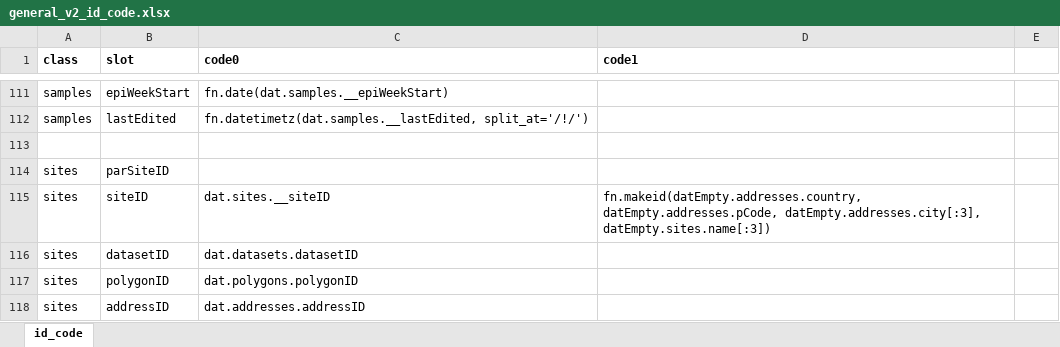
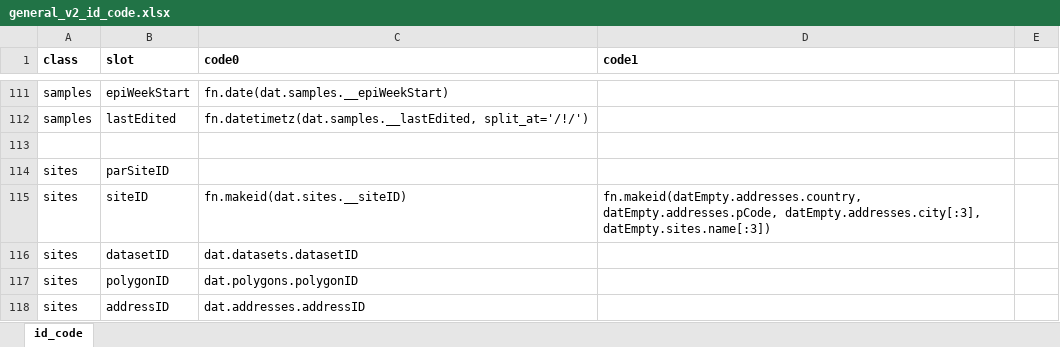
Before and after one commit to PHES-ODM/PHES-ODM-Mapper, an Excel workbook: odm_map/data/modules/_shared/ids/general_v2_id_code.xlsx, sheet id_code, drawn as a sheet; only a part is shown, gaps mark what is left out; values as stored, in another font and other column widths than the file's, no borders; the diff covers the shown part only; the diff names each change by its address in the sheet, - before the commit and + after, or states it on an @@ line.

Commit message:
Changed all primary keys to be passed to fn.makeid

```diff
--- a/odm_map/data/modules/_shared/ids/general_v2_id_code.xlsx (sheet id_code)
+++ b/odm_map/data/modules/_shared/ids/general_v2_id_code.xlsx (sheet id_code)
-C115 (code0): dat.sites.__siteID
+C115 (code0): fn.makeid(dat.sites.__siteID)
```
Also changed, not shown: 13 edited cells elsewhere in this sheet.
